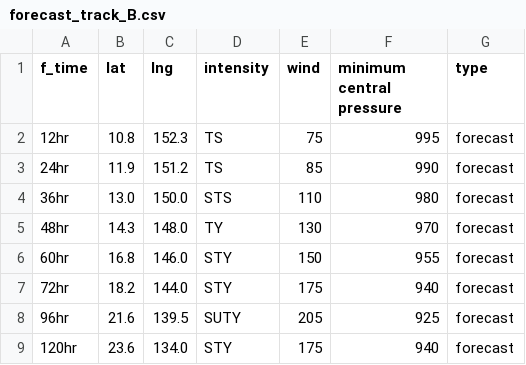
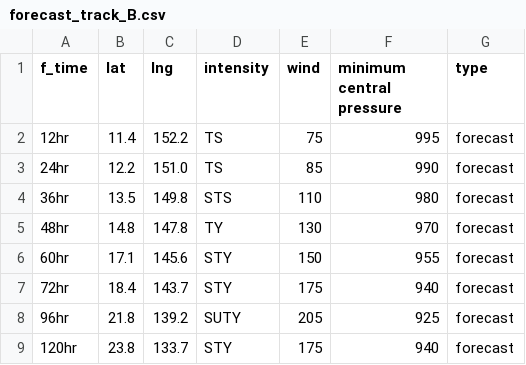
Before and after one commit to zax41006-bot/TC-Track, a CSV file: forecast_track_B.csv, drawn as a sheet.

Commit message:
Update forecast_track_B.csv

```diff
--- a/forecast_track_B.csv
+++ b/forecast_track_B.csv
@@ -1,9 +1,9 @@
 f_time,lat,lng,intensity,wind,minimum central pressure,type
-12hr,10.8,152.3,TS,75,995,forecast
-24hr,11.9,151.2,TS,85,990,forecast
-36hr,13.0,150.0,STS,110,980,forecast
-48hr,14.3,148.0,TY,130,970,forecast
-60hr,16.8,146.0,STY,150,955,forecast
-72hr,18.2,144.0,STY,175,940,forecast
-96hr,21.6,139.5,SUTY,205,925,forecast
-120hr,23.6,134.0,STY,175,940,forecast
+12hr,11.4,152.2,TS,75,995,forecast
+24hr,12.2,151.0,TS,85,990,forecast
+36hr,13.5,149.8,STS,110,980,forecast
+48hr,14.8,147.8,TY,130,970,forecast
+60hr,17.1,145.6,STY,150,955,forecast
+72hr,18.4,143.7,STY,175,940,forecast
+96hr,21.8,139.2,SUTY,205,925,forecast
+120hr,23.8,133.7,STY,175,940,forecast
```
